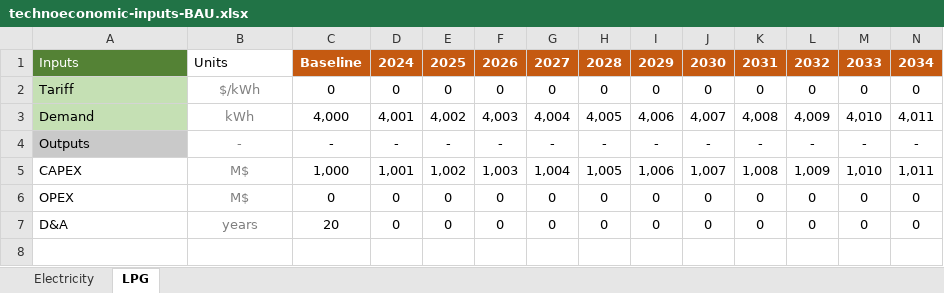
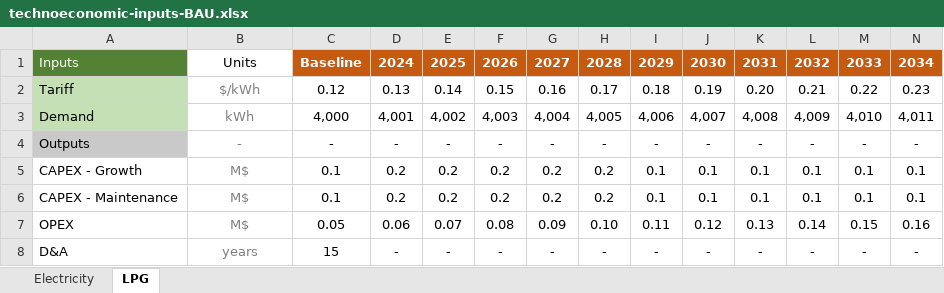
Before and after one commit to Almudenagarrido/CC-WBT-AI, an Excel workbook: backend/Rwanda/technoeconomic-inputs-BAU.xlsx, sheet LPG, drawn as a sheet; values as stored, in another font and other column widths than the file's, no borders; removed rows and columns are numbered as before the commit, all else as after; the diff names each change by its address in the sheet, - before the commit and + after, or states it on an @@ line.

```diff
--- a/backend/Rwanda/technoeconomic-inputs-BAU.xlsx (sheet LPG)
+++ b/backend/Rwanda/technoeconomic-inputs-BAU.xlsx (sheet LPG)
-B1 alignment: left
+B1 alignment: center
-C2: 0
+C2: 0.12
-D2: 0
+D2: 0.13
-E2: 0
+E2: 0.14
-F2: 0
+F2: 0.15
-G2: 0
+G2: 0.16
-H2: 0
+H2: 0.17
-I2: 0
+I2: 0.18
-J2: 0
+J2: 0.19
-K2: 0
+K2: 0.20
-L2: 0
+L2: 0.21
-M2: 0
+M2: 0.22
-N2: 0
+N2: 0.23
-row 5: CAPEX | M$ | 1,000 | 1,001 | 1,002 | 1,003 | 1,004 | 1,005 | 1,006 | 1,007 | 1,008 | 1,009 | 1,010 | 1,011
+row 5: CAPEX - Growth | M$ | 0.1 | 0.2 | 0.2 | 0.2 | 0.2 | 0.2 | 0.1 | 0.1 | 0.1 | 0.1 | 0.1 | 0.1
+row 6: CAPEX - Maintenance | M$ | 0.1 | 0.2 | 0.2 | 0.2 | 0.2 | 0.2 | 0.1 | 0.1 | 0.1 | 0.1 | 0.1 | 0.1
-C7: 0
+C7: 0.05
-D7: 0
+D7: 0.06
-E7: 0
+E7: 0.07
-F7: 0
+F7: 0.08
-G7: 0
+G7: 0.09
-H7: 0
+H7: 0.10
-I7: 0
+I7: 0.11
-J7: 0
+J7: 0.12
-K7: 0
+K7: 0.13
-L7: 0
+L7: 0.14
-M7: 0
+M7: 0.15
-N7: 0
+N7: 0.16
-C8: 20
+C8: 15
-D8: 0
+D8: -
-E8: 0
+E8: -
-F8: 0
+F8: -
-G8: 0
+G8: -
-H8: 0
+H8: -
-I8: 0
+I8: -
-J8: 0
+J8: -
-K8: 0
+K8: -
-L8: 0
+L8: -
-M8: 0
+M8: -
-N8: 0
+N8: -
```
Also changed, not shown: sheet Electricity, backend/Rwanda/capex-fuels-BAU.xlsx, backend/Rwanda/financial-statements-CleanStep.xlsx, 28 other files.
